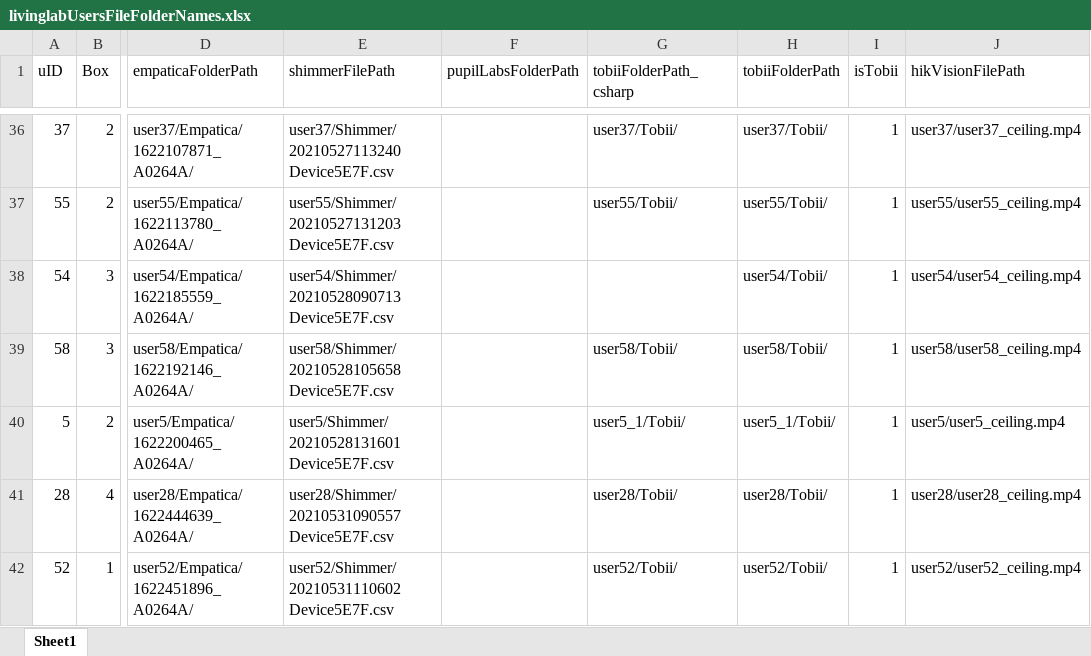
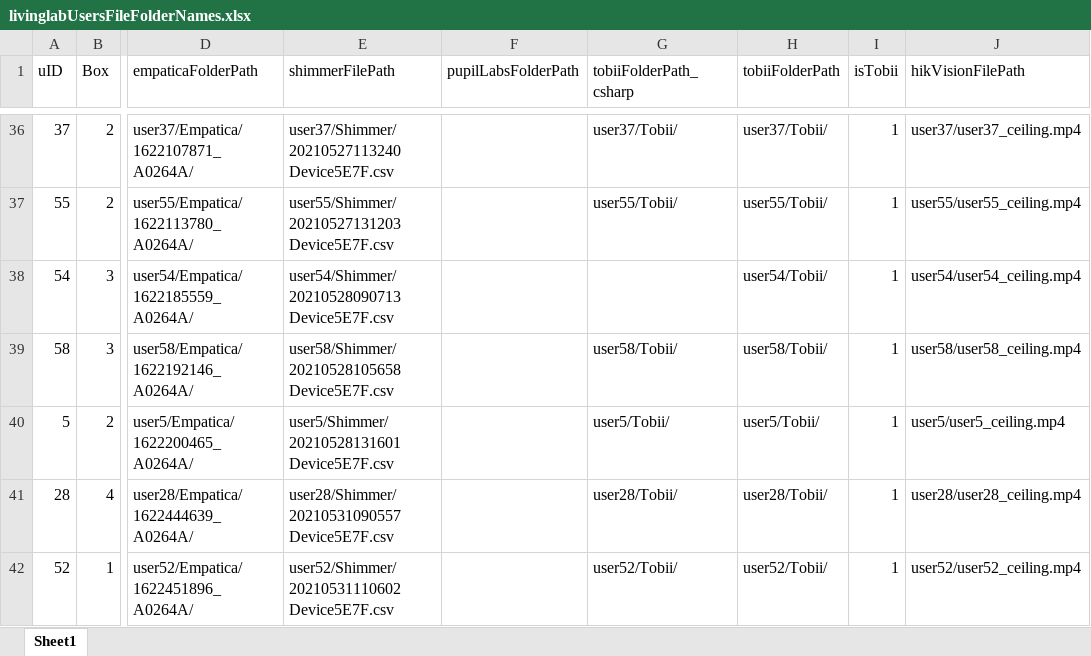
Before and after one commit to evinceng/SimplePlot_23_07_2021, an Excel workbook: Data/livinglabUsersFileFolderNames.xlsx, sheet Sheet1, drawn as a sheet; only a part is shown, gaps mark what is left out; values as stored, in another font and other column widths than the file's, no borders; the diff names each change by its address in the sheet, - before the commit and + after, or states it on an @@ line.

```diff
--- a/Data/livinglabUsersFileFolderNames.xlsx (sheet Sheet1)
+++ b/Data/livinglabUsersFileFolderNames.xlsx (sheet Sheet1)
-G40 (tobiiFolderPath_csharp): user5_1/Tobii/
+G40 (tobiiFolderPath_csharp): user5/Tobii/
-H40 (tobiiFolderPath): user5_1/Tobii/
+H40 (tobiiFolderPath): user5/Tobii/
```
Also changed, not shown: Data/usersDict.xlsx, 9 other files.
